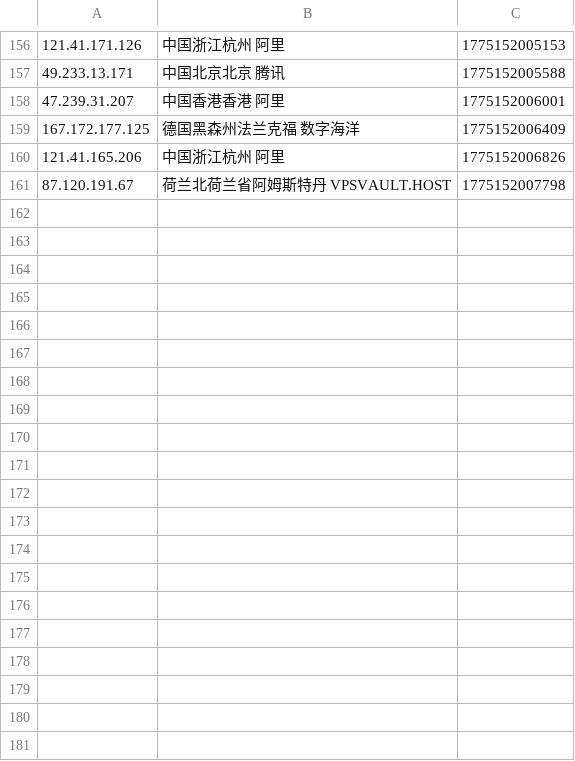
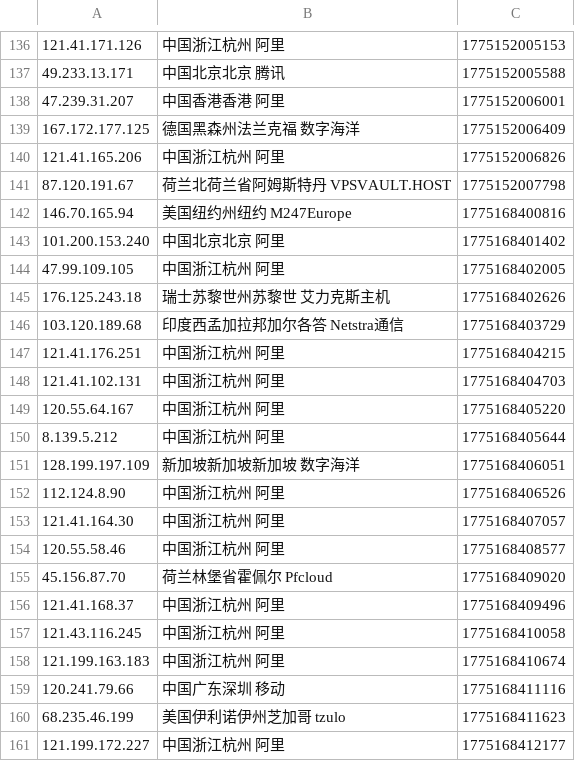
Before and after one commit to 4yop/4yop.github.io, a CSV file: data/ip-black/ip-black.csv, drawn as a sheet; only a part is shown, gaps mark what is left out; the diff covers the shown part only; the diff names each change by its address in the sheet, - before the commit and + after, or states it on an @@ line.

```diff
--- a/data/ip-black/ip-black.csv
+++ b/data/ip-black/ip-black.csv
+row 142: 146.70.165.94 | 美国纽约州纽约 M247Europe | 1775168400816
+row 143: 101.200.153.240 | 中国北京北京 阿里 | 1775168401402
+row 144: 47.99.109.105 | 中国浙江杭州 阿里 | 1775168402005
+row 145: 176.125.243.18 | 瑞士苏黎世州苏黎世 艾力克斯主机 | 1775168402626
+row 146: 103.120.189.68 | 印度西孟加拉邦加尔各答 Netstra通信 | 1775168403729
+row 147: 121.41.176.251 | 中国浙江杭州 阿里 | 1775168404215
+row 148: 121.41.102.131 | 中国浙江杭州 阿里 | 1775168404703
+row 149: 120.55.64.167 | 中国浙江杭州 阿里 | 1775168405220
+row 150: 8.139.5.212 | 中国浙江杭州 阿里 | 1775168405644
+row 151: 128.199.197.109 | 新加坡新加坡新加坡 数字海洋 | 1775168406051
+row 152: 112.124.8.90 | 中国浙江杭州 阿里 | 1775168406526
+row 153: 121.41.164.30 | 中国浙江杭州 阿里 | 1775168407057
+row 154: 120.55.58.46 | 中国浙江杭州 阿里 | 1775168408577
+row 155: 45.156.87.70 | 荷兰林堡省霍佩尔 Pfcloud | 1775168409020
+row 156: 121.41.168.37 | 中国浙江杭州 阿里 | 1775168409496
+row 157: 121.43.116.245 | 中国浙江杭州 阿里 | 1775168410058
+row 158: 121.199.163.183 | 中国浙江杭州 阿里 | 1775168410674
+row 159: 120.241.79.66 | 中国广东深圳 移动 | 1775168411116
+row 160: 68.235.46.199 | 美国伊利诺伊州芝加哥 tzulo | 1775168411623
+row 161: 121.199.172.227 | 中国浙江杭州 阿里 | 1775168412177
```
Also changed, not shown: 20 removed rows elsewhere in this file, 13 other files.
